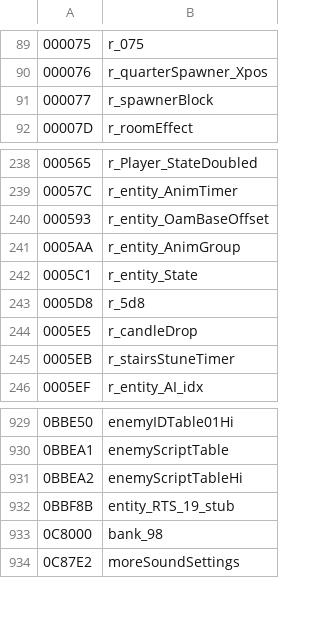
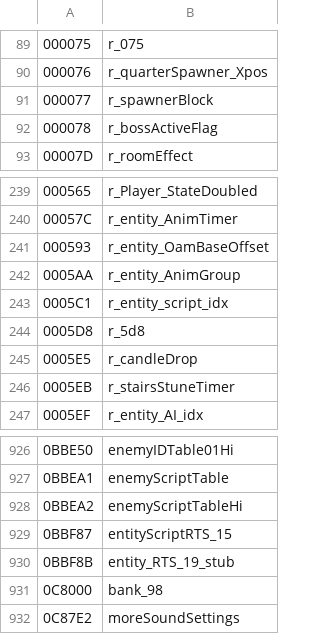
Before and after one commit to bogaa/dizASM_Castlevania3, a CSV file: labels.csv, drawn as a sheet; only a part is shown, gaps mark what is left out; the diff covers the shown part only.

```diff
--- a/labels.csv
+++ b/labels.csv
@@ -91,2 +91,3 @@
 000077,r_spawnerBlock,	
+000078,r_bossActiveFlag,
 00007D,r_roomEffect, 												
@@ -241,3 +242,3 @@
 0005AA,r_entity_AnimGroup, 						
-0005C1,r_entity_State, 										
+0005C1,r_entity_script_idx, 										
 0005D8,r_5d8,
@@ -931,2 +928,3 @@
 0BBEA2,enemyScriptTableHi,
+0BBF87,entityScriptRTS_15,
 0BBF8B,entity_RTS_19_stub,
```
Also changed, not shown: 1 added row, 5 removed rows and 162 moved rows elsewhere in this file, 54 other files.
